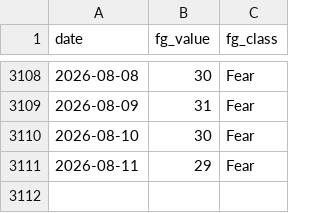
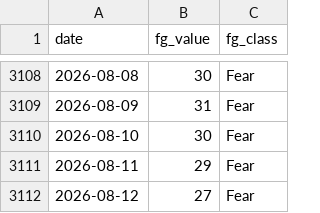
Before and after one commit to bautiaraujo/sol-sentiment-dashboard, a CSV file: data/fear_greed.csv, drawn as a sheet; only a part is shown, gaps mark what is left out.

```diff
--- a/data/fear_greed.csv
+++ b/data/fear_greed.csv
@@ -3111 +3111,2 @@ date,fg_value,fg_class
 2026-08-11,29,Fear
+2026-08-12,27,Fear
```
Also changed, not shown: data/solana_prices.csv, 2 other files.
